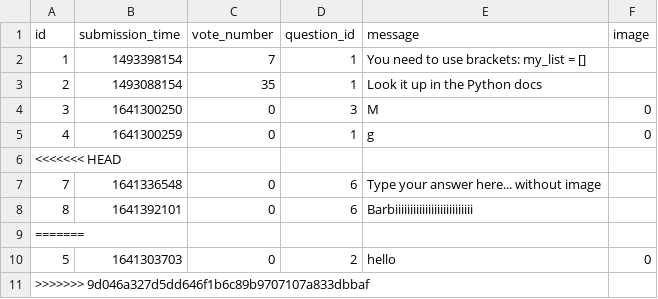
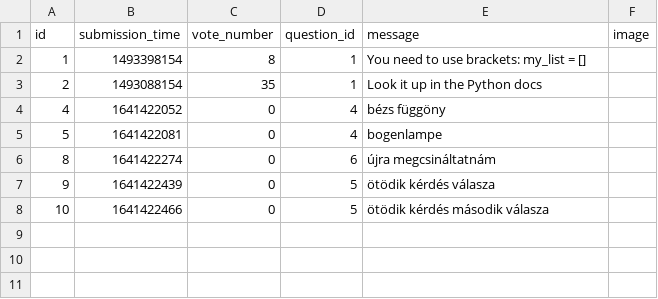
Before and after one commit to CodecoolGlobal/ask-mate-3-python-sasbalazs, a CSV file: sample_data/answer.csv, drawn as a sheet.

Commit message:
Delete answer

```diff
--- a/sample_data/answer.csv
+++ b/sample_data/answer.csv
@@ -1,11 +1,8 @@
 id,submission_time,vote_number,question_id,message,image
-1,1493398154,7,1,You need to use brackets: my_list = [],
+1,1493398154,8,1,You need to use brackets: my_list = [],
 2,1493088154,35,1,Look it up in the Python docs,
-3,1641300250,0,3,M,0
-4,1641300259,0,1,g,0
-<<<<<<< HEAD
-7,1641336548,0,6,Type your answer here... without image,
-8,1641392101,0,6,Barbiiiiiiiiiiiiiiiiiiiiiiiiii,
-=======
-5,1641303703,0,2,hello,0
->>>>>>> 9d046a327d5dd646f1b6c89b9707107a833dbbaf
+4,1641422052,0,4,bézs függöny,
+5,1641422081,0,4,bogenlampe,
+8,1641422274,0,6,újra megcsináltatnám,
+9,1641422439,0,5,ötödik kérdés válasza,
+10,1641422466,0,5,ötödik kérdés második válasza,
```
Also changed, not shown: sample_data/question.csv, 3 other files.
